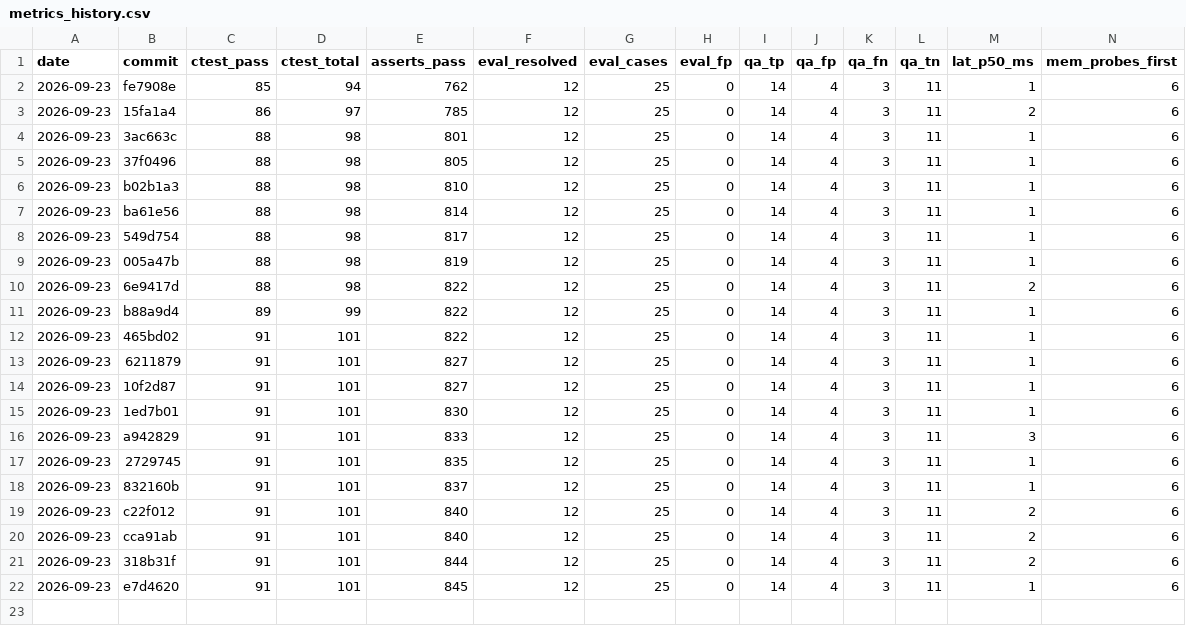
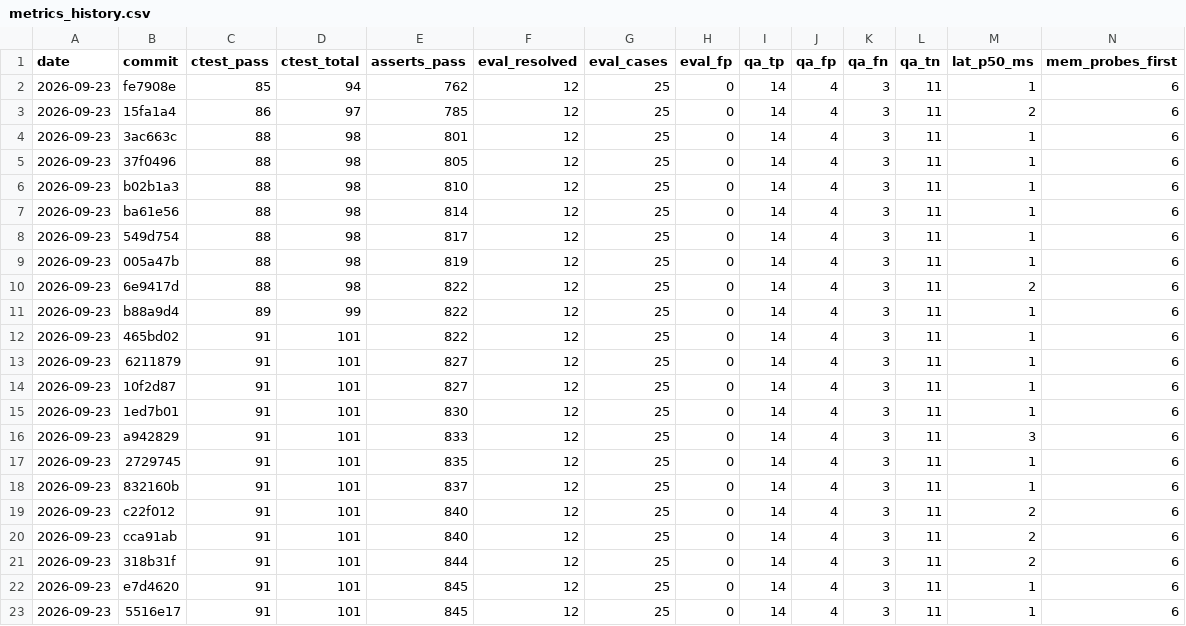
Before and after one commit to FiveTechSoft/symbols, a CSV file: tools/metrics_history.csv, drawn as a sheet; only a part is shown; rows hold the shown columns only; the diff names each change by its address in the sheet, - before the commit and + after, or states it on an @@ line.

```diff
--- a/tools/metrics_history.csv
+++ b/tools/metrics_history.csv
+row 23: 2026-09-23 | 5516e17 | 91 | 101 | 845 | 12 | 25 | 0 | 14 | 4 | 3 | 11 | 1 | 6
```
Also changed, not shown: tools/metrics/declared_rules.tsv, 5 other files.
